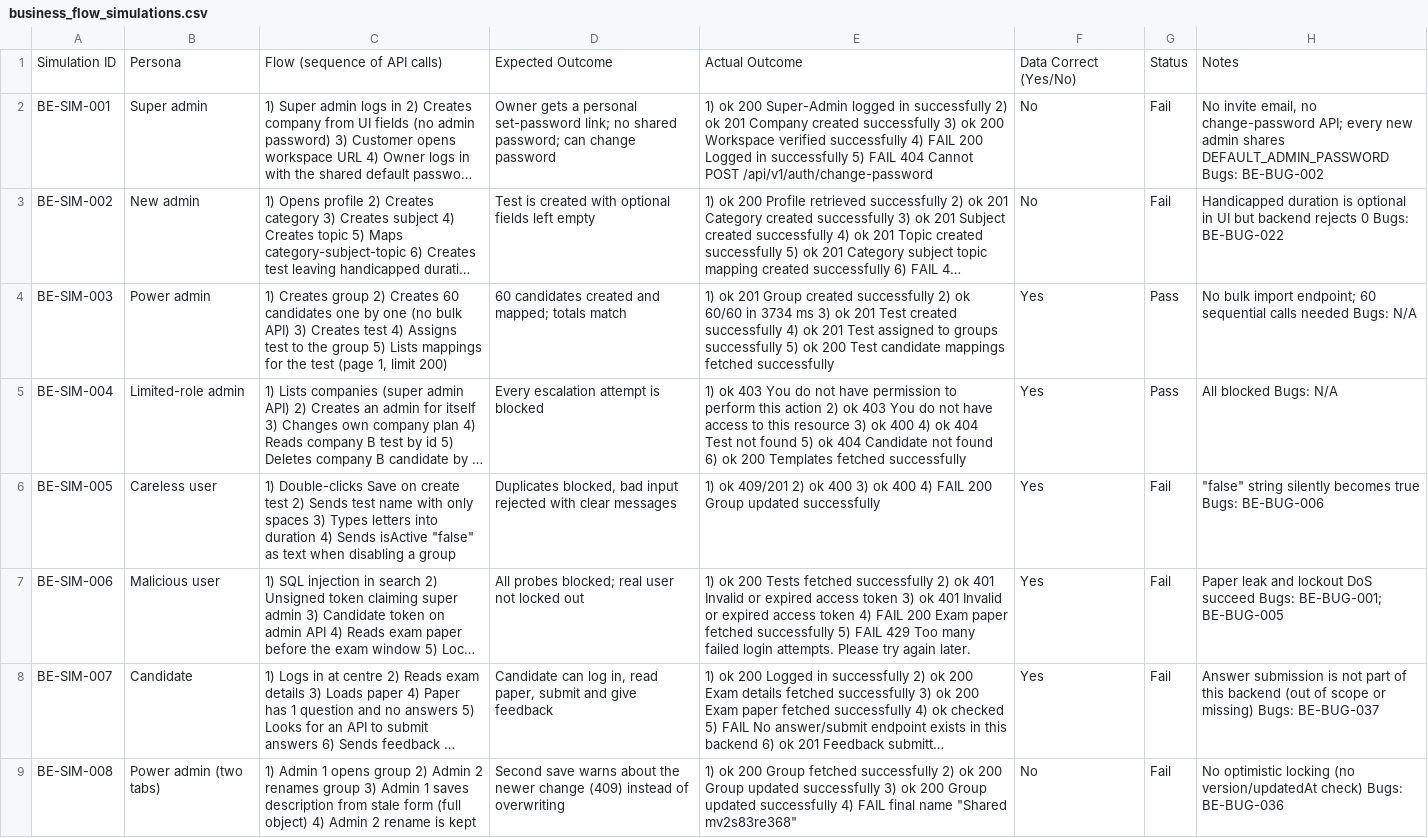
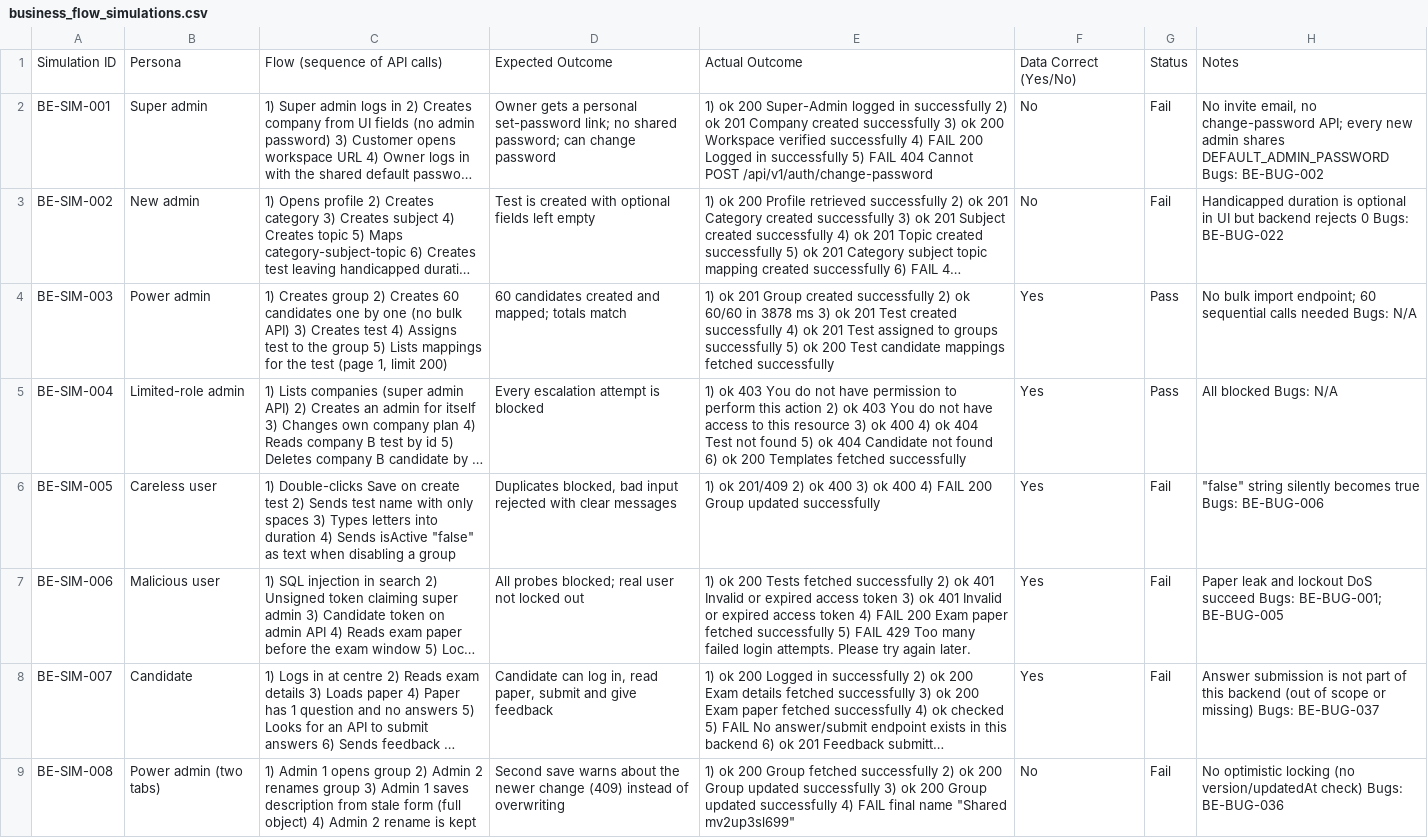
Before and after one commit to phh8jw669n-web/admin_qa, a CSV file: qa_backend/business_flow_simulations.csv, drawn as a sheet; long unchanged cells end in …; the diff names each change by its address in the sheet, - before the commit and + after, or states it on an @@ line.

```diff
--- a/qa_backend/business_flow_simulations.csv
+++ b/qa_backend/business_flow_simulations.csv
-E4: …60/60 in 3734 ms 3)…
+E4: …60/60 in 3878 ms 3)…
-E6: 1) ok 409/201 2) ok…
+E6: 1) ok 201/409 2) ok…
-E9: …name "Shared mv2s83re368"
+E9: …name "Shared mv2up3sl699"
```
Also changed, not shown: qa_backend/api_test_cases.csv, qa_backend/edge_cases.csv, 16 other files.
